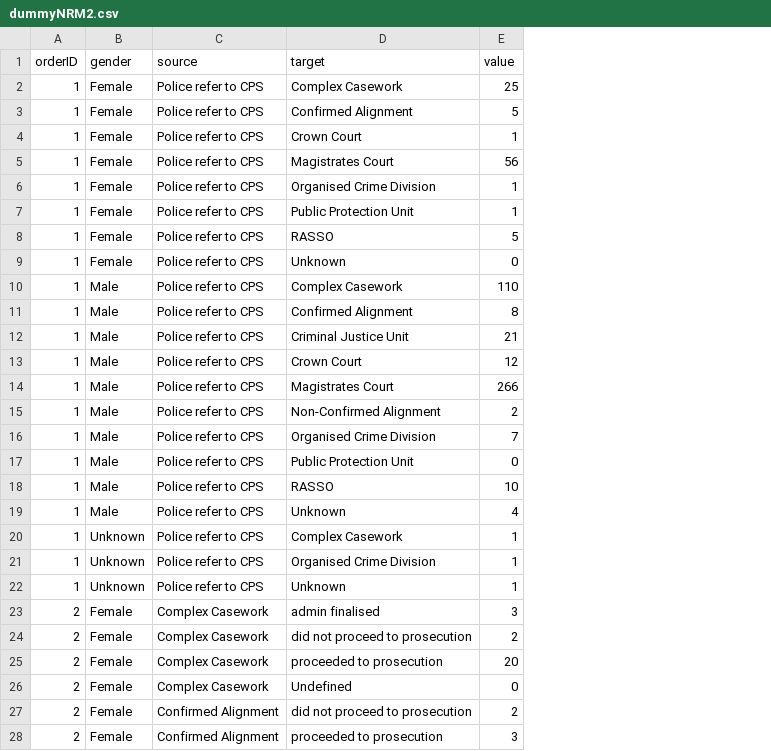
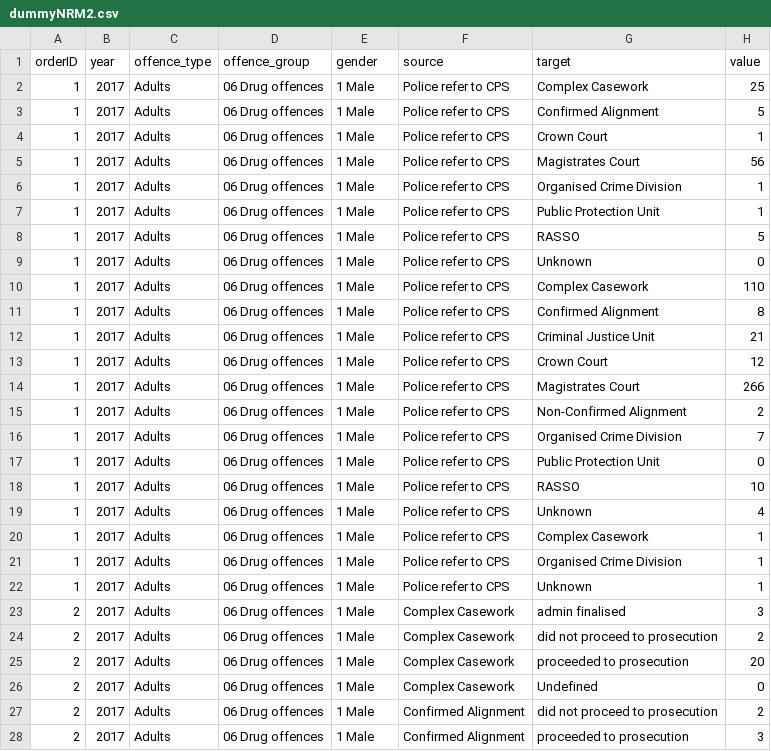
Before and after one commit to benhenshall/sankeygo, a CSV file: data/dummyNRM2.csv, drawn as a sheet; only a part is shown; addresses are those after the commit; the diff covers the shown part only; the diff names each change by its address in the sheet, - before the commit and + after, or states it on an @@ line.

Commit message:
Update dummyNRM2.csv

```diff
--- a/data/dummyNRM2.csv
+++ b/data/dummyNRM2.csv
+column B (year), rows 2-28: all 2017
+column C (offence_type), rows 2-28: all Adults
+column D (offence_group), rows 2-28: all 06 Drug offences
-E2:E9 (gender): Female
+E2:E9 (gender): 1 Male
-E10:E19 (gender): Male
+E10:E19 (gender): 1 Male
-E20:E22 (gender): Unknown
+E20:E22 (gender): 1 Male
-E23:E28 (gender): Female
+E23:E28 (gender): 1 Male
```
Also changed, not shown: 70 edited cells elsewhere in this file.
